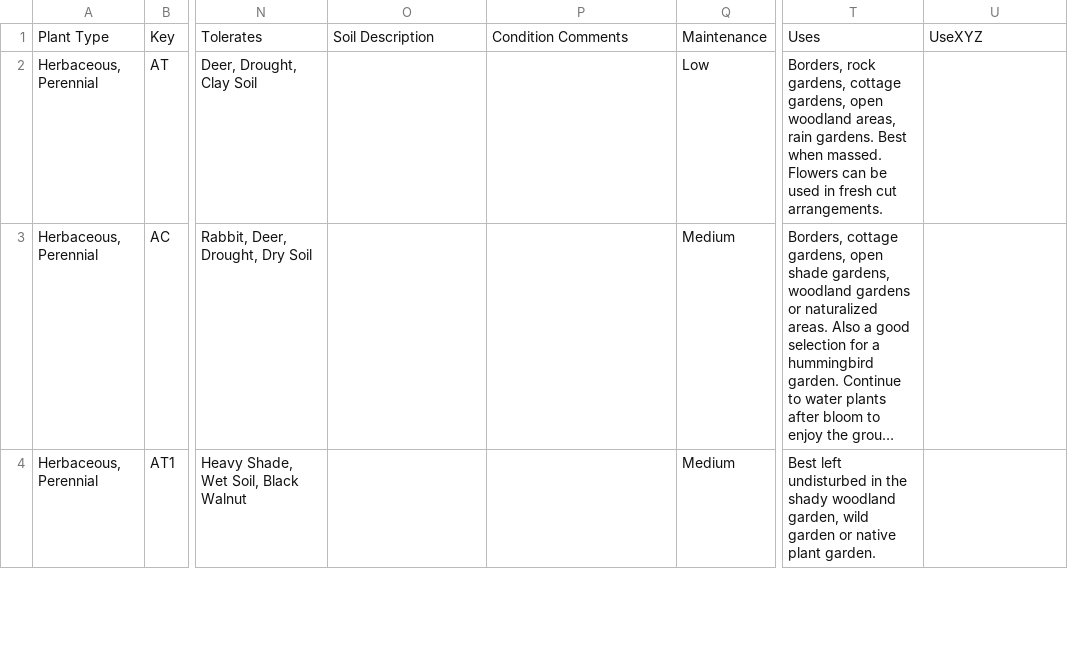
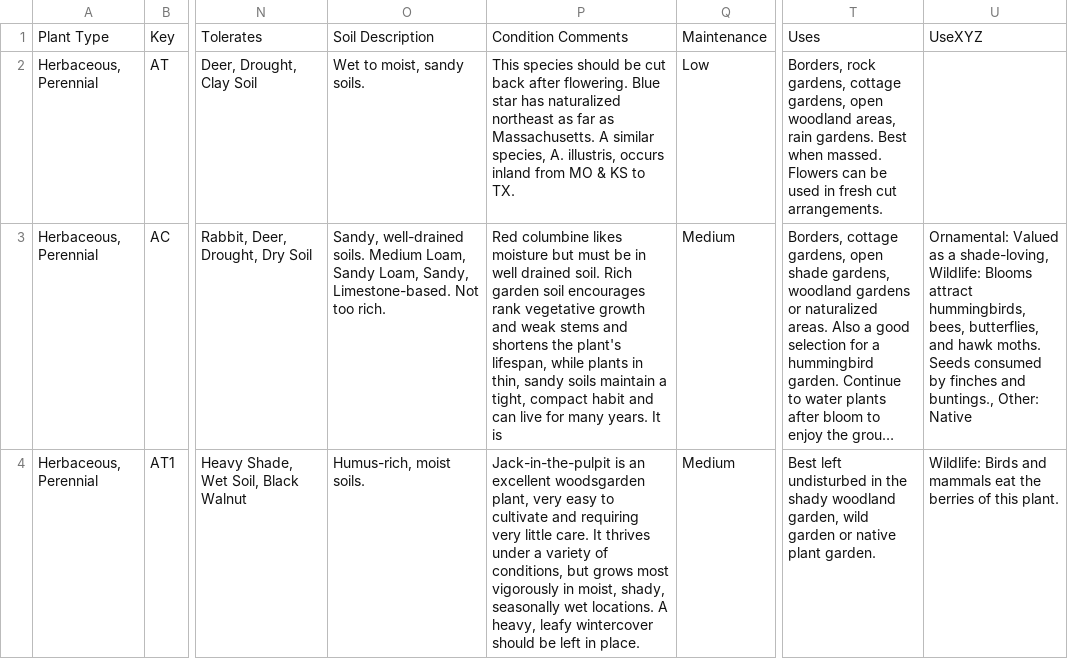
Before and after one commit to InfusedChooch/Plants, a CSV file: SampleTest/Plants_Linked_Filled_Test.csv, drawn as a sheet; only a part is shown, gaps mark what is left out; long unchanged cells end in …; the diff covers the shown part only; the diff names each change by its address in the sheet, - before the commit and + after, or states it on an @@ line.

```diff
--- a/SampleTest/Plants_Linked_Filled_Test.csv
+++ b/SampleTest/Plants_Linked_Filled_Test.csv
-O2: (empty)
+O2: Wet to moist, sandy soils.
-P2: (empty)
+P2: This species should be cut back after flowering. Blue star has naturalized northeast as far as Massachusetts. A similar species, A. illustris, occurs inland from MO & KS to TX.
-O3: (empty)
+O3: Sandy, well-drained soils. Medium Loam, Sandy Loam, Sandy, Limestone-based. Not too rich.
-P3: (empty)
+P3: Red columbine likes moisture but must be in well drained soil. Rich garden soil encourages rank vegetative growth and weak stems and shortens the plant's lifespan, while plants in thin, sandy soils maintain a tight, compact habit and can live for many years. It is
-U3: (empty)
+U3: Ornamental: Valued as a shade-loving, Wildlife: Blooms attract hummingbirds, bees, butterflies, and hawk moths. Seeds consumed by finches and buntings., Other: Native
-O4: (empty)
+O4: Humus-rich, moist soils.
-P4: (empty)
+P4: Jack-in-the-pulpit is an excellent woodsgarden plant, very easy to cultivate and requiring very little care. It thrives under a variety of conditions, but grows most vigorously in moist, shady, seasonally wet locations. A heavy, leafy wintercover should be left in place.
-U4: (empty)
+U4: Wildlife: Birds and mammals eat the berries of this plant.
```
Also changed, not shown: 15 edited cells elsewhere in this file, SampleTest/DiffReport.csv, 2 other files.
